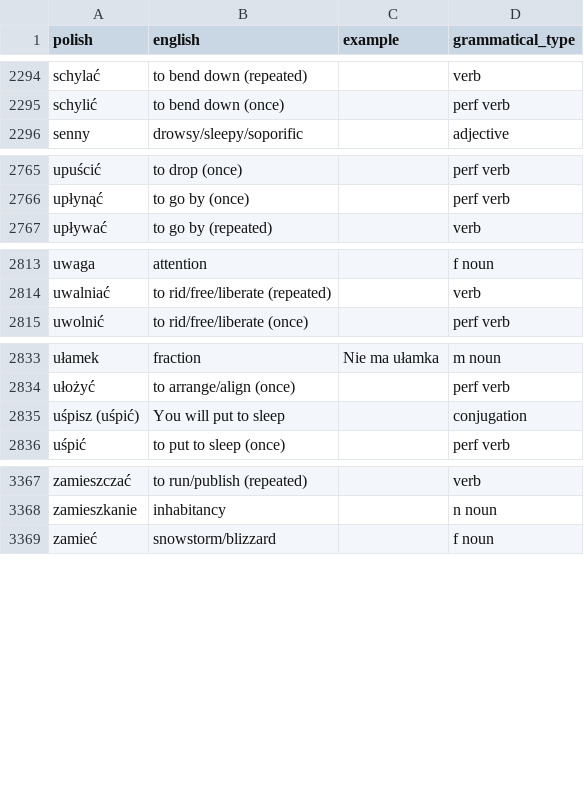
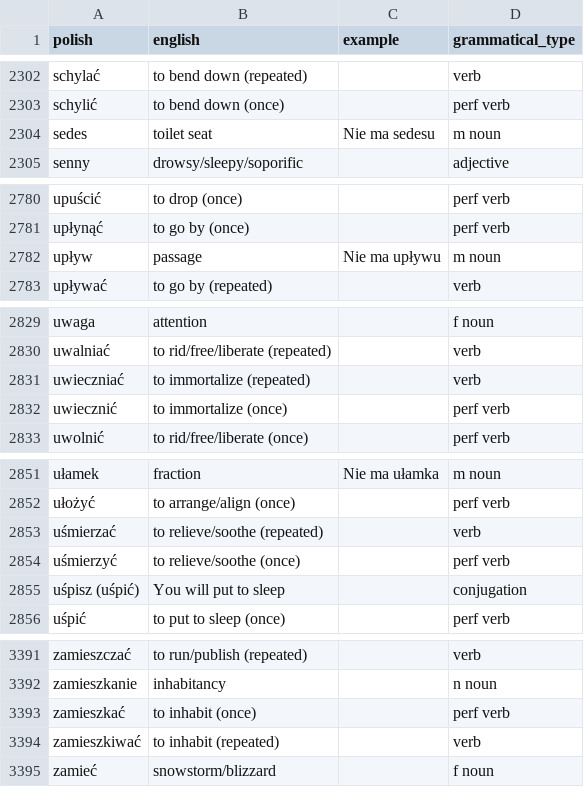
Before and after one commit to nihao2984/memrise-scraper, a CSV file: memrise_database.csv, drawn as a sheet; only a part is shown, gaps mark what is left out; the diff covers the shown part only.

```diff
--- a/memrise_database.csv
+++ b/memrise_database.csv
@@ -2295,2 +2303,3 @@ schylać,to bend down (repeated),,verb
 schylić,to bend down (once),,perf verb
+sedes,toilet seat,Nie ma sedesu,m noun
 senny,drowsy/sleepy/soporific,,adjective
@@ -2766,2 +2781,3 @@ upuścić,to drop (once),,perf verb
 upłynąć,to go by (once),,perf verb
+upływ,passage,Nie ma upływu,m noun
 upływać,to go by (repeated),,verb
@@ -2814,2 +2830,4 @@ uwaga,attention,,f noun
 uwalniać,to rid/free/liberate (repeated),,verb
+uwieczniać,to immortalize (repeated),,verb
+uwiecznić,to immortalize (once),,perf verb
 uwolnić,to rid/free/liberate (once),,perf verb
@@ -2834,2 +2852,4 @@ ułamek,fraction,Nie ma ułamka,m noun
 ułożyć,to arrange/align (once),,perf verb
+uśmierzać,to relieve/soothe (repeated),,verb
+uśmierzyć,to relieve/soothe (once),,perf verb
 uśpisz (uśpić),You will put to sleep,,conjugation
@@ -3368,2 +3392,4 @@ zamieszczać,to run/publish (repeated),,verb
 zamieszkanie,inhabitancy,,n noun
+zamieszkać,to inhabit (once),,perf verb
+zamieszkiwać,to inhabit (repeated),,verb
 zamieć,snowstorm/blizzard,,f noun
```
Also changed, not shown: 20 added rows and 1 edited cell elsewhere in this file, memrise_levels.csv.
